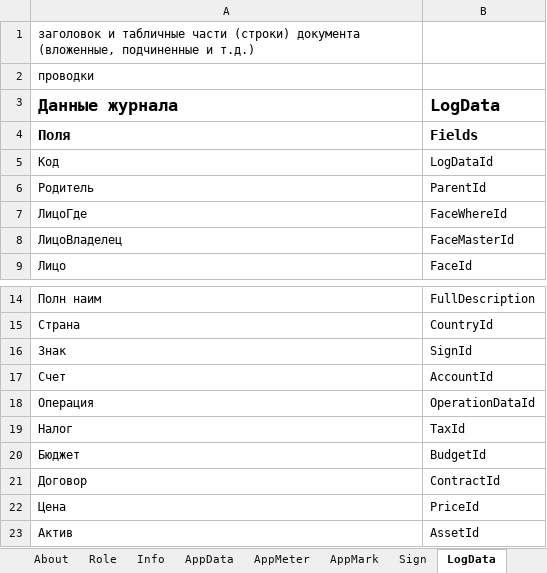
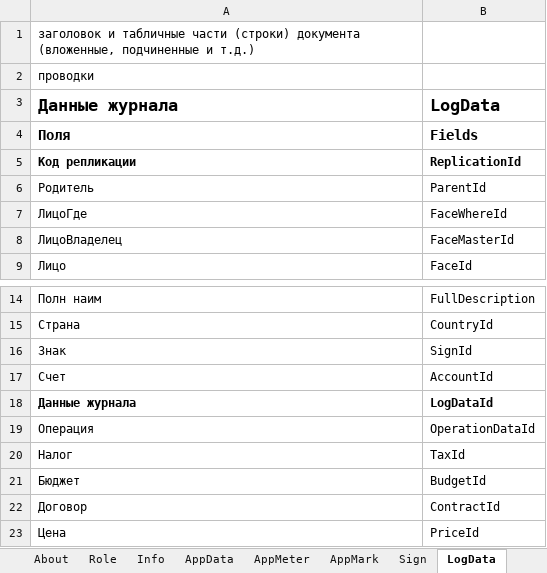
Before and after one commit to KursakovSA/AccBase, an Excel workbook: AccBase_Specification_Int-RUS_.xlsx, sheet LogData, drawn as a sheet; only a part is shown, gaps mark what is left out; the shorter side is filled out with more unchanged rows; values as stored, in another font and other column widths than the file's, no borders; removed rows and columns are numbered as before the commit, all else as after; the diff names each change by its address in the sheet, - before the commit and + after, or states it on an @@ line.

```diff
--- a/AccBase_Specification_Int-RUS_.xlsx (sheet LogData)
+++ b/AccBase_Specification_Int-RUS_.xlsx (sheet LogData)
-row 5: Код | LogDataId
+row 5: Код репликации | ReplicationId
+row 18: Данные журнала | LogDataId
```
Also changed, not shown: sheet OperationData, sheet Budget, sheet Account, sheet AppData, sheet AppMeter, sheet AppMark, 11 more sheets.
